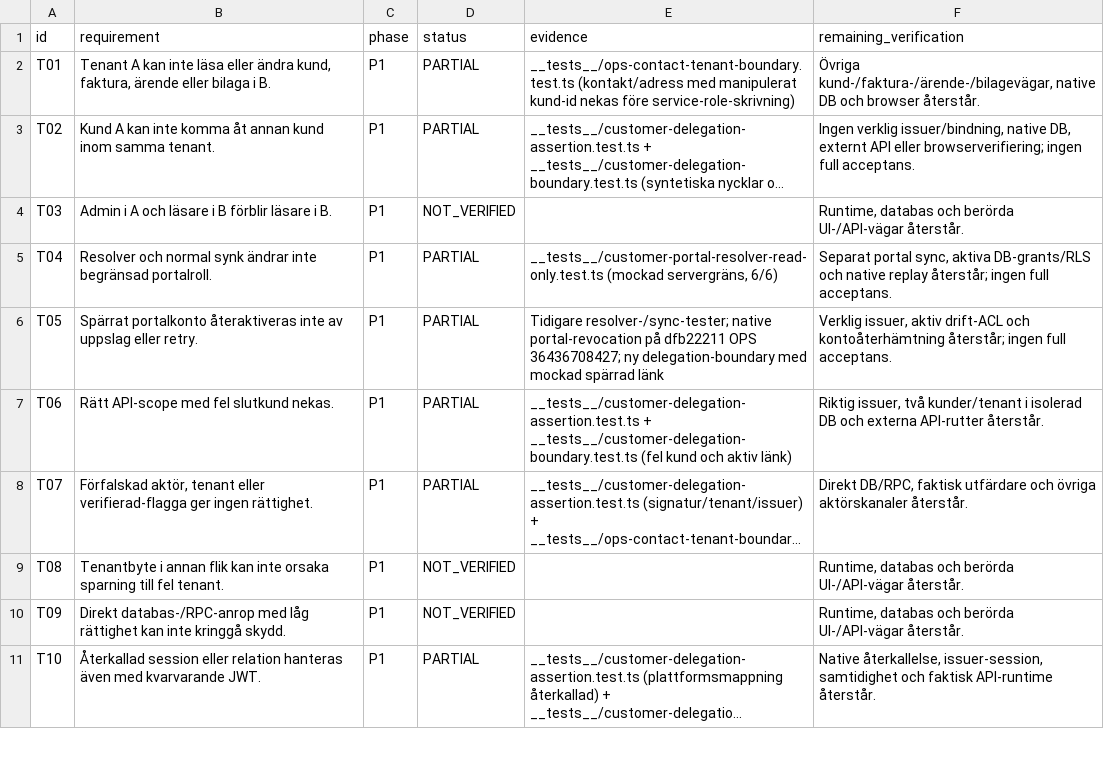
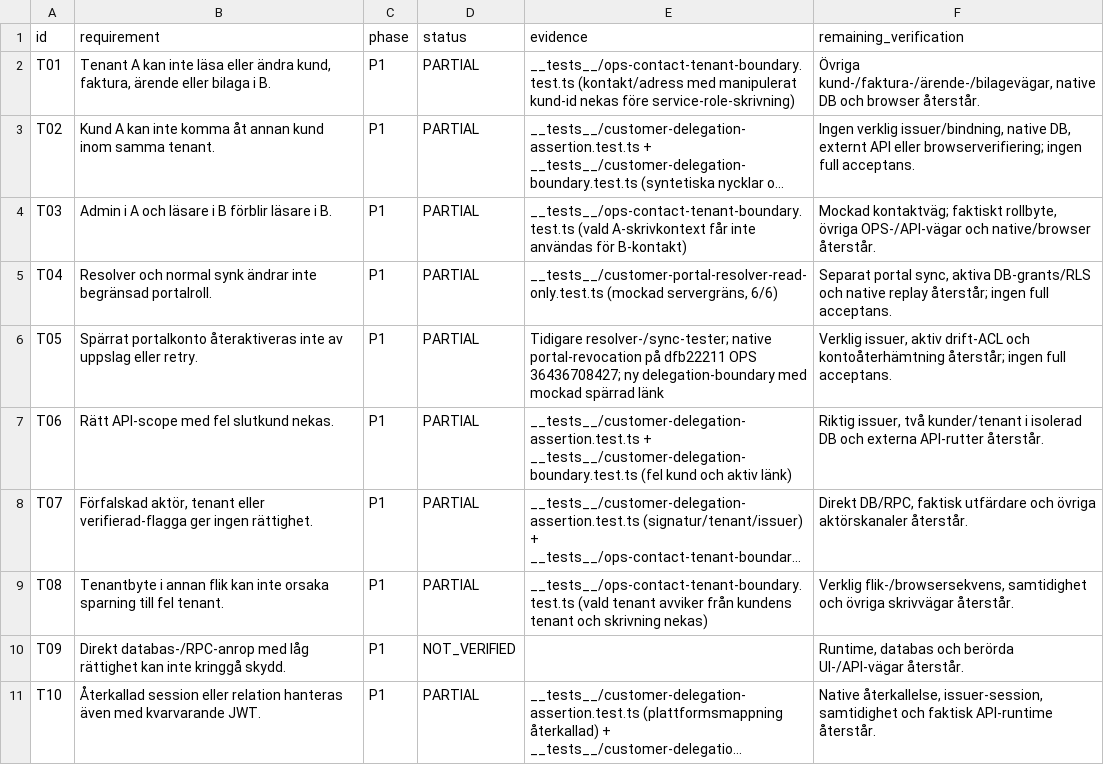
Before and after one commit to heke99/gridex-ops-platform, a CSV file: quality/audits/tenantservice-api-ops-20260928/requirements.csv, drawn as a sheet; only a part is shown; long unchanged cells end in …; the diff names each change by its address in the sheet, - before the commit and + after, or states it on an @@ line.

Commit message:
checkpoint: bind OPS write permission to selected tenant

```diff
--- a/quality/audits/tenantservice-api-ops-20260928/requirements.csv
+++ b/quality/audits/tenantservice-api-ops-20260928/requirements.csv
-D4 (status): NOT_VERIFIED
+D4 (status): PARTIAL
-E4 (evidence): (empty)
+E4 (evidence): __tests__/ops-contact-tenant-boundary.test.ts (vald A-skrivkontext får inte användas för B-kontakt)
-F4 (remaining_verification): Runtime, databas och berörda UI-/API-vägar återstår.
+F4 (remaining_verification): Mockad kontaktväg; faktiskt rollbyte, övriga OPS-/API-vägar och native/browser återstår.
-D9 (status): NOT_VERIFIED
+D9 (status): PARTIAL
-E9 (evidence): (empty)
+E9 (evidence): __tests__/ops-contact-tenant-boundary.test.ts (vald tenant avviker från kundens tenant och skrivning nekas)
-F9 (remaining_verification): Runtime, databas och berörda UI-/API-vägar återstår.
+F9 (remaining_verification): Verklig flik-/browsersekvens, samtidighet och övriga skrivvägar återstår.
```
Also changed, not shown: 3 other files.
